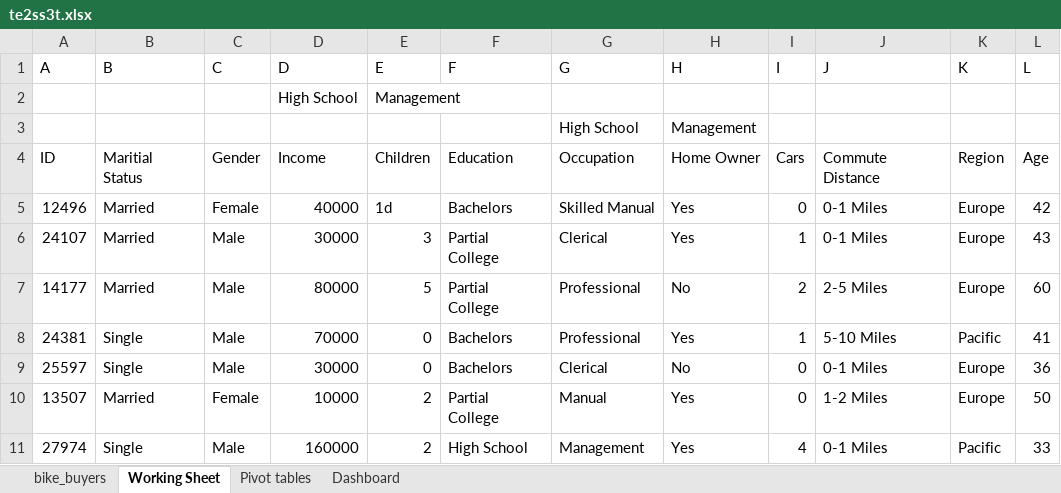
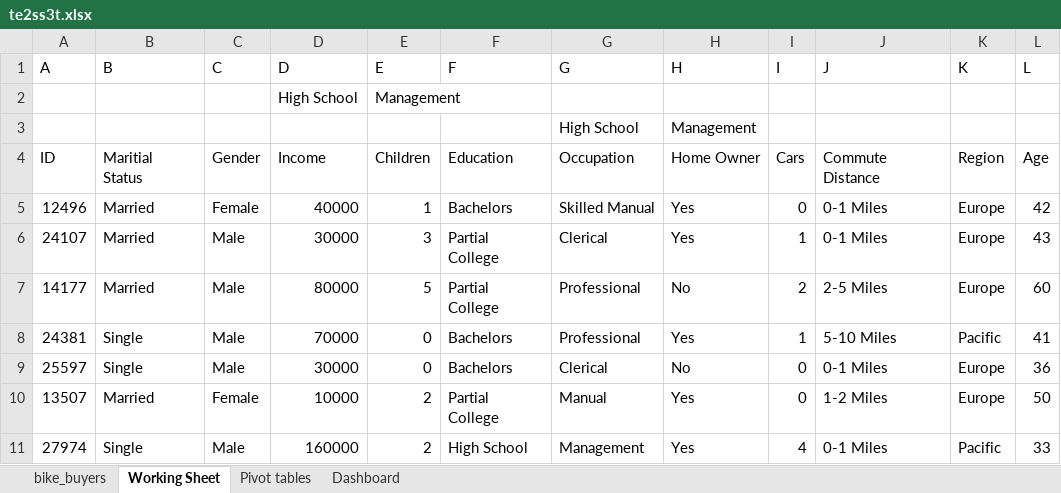
Before and after one commit to aehrath/my_test_apps, an Excel workbook: test_data/te2ss3t.xlsx, sheet Working Sheet, drawn as a sheet; only a part is shown; values as stored, in another font and other column widths than the file's, no borders; the diff names each change by its address in the sheet, - before the commit and + after, or states it on an @@ line.

```diff
--- a/test_data/te2ss3t.xlsx (sheet Working Sheet)
+++ b/test_data/te2ss3t.xlsx (sheet Working Sheet)
-E5 (E): 1d
+E5 (E): 1
```
Also changed, not shown: sheet bike_buyers.
